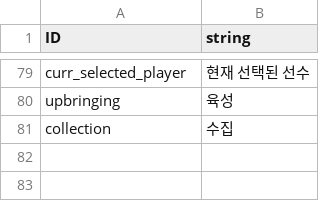
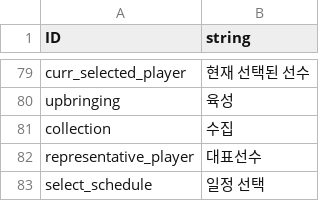
Before and after one commit to rockdo4/Underground_Gamers, a CSV file: Underground_Gamers/Assets/Lobby Scene Assets/Resources/CSV/StringTable_kr.csv, drawn as a sheet; only a part is shown, gaps mark what is left out.

```diff
--- a/Underground_Gamers/Assets/Lobby Scene Assets/Resources/CSV/StringTable_kr.csv
+++ b/Underground_Gamers/Assets/Lobby Scene Assets/Resources/CSV/StringTable_kr.csv
@@ -81 +81,3 @@ upbringing,육성
 collection,수집
+representative_player,대표선수
+select_schedule,일정 선택
```
Also changed, not shown: 23 other files.
